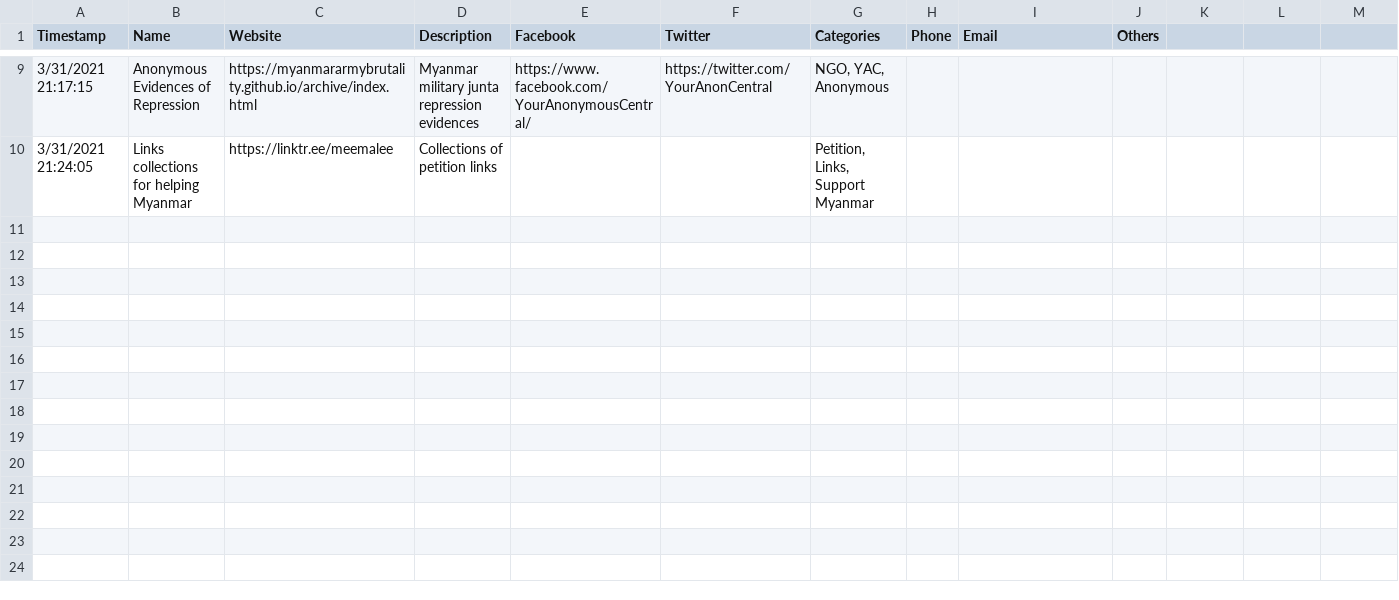
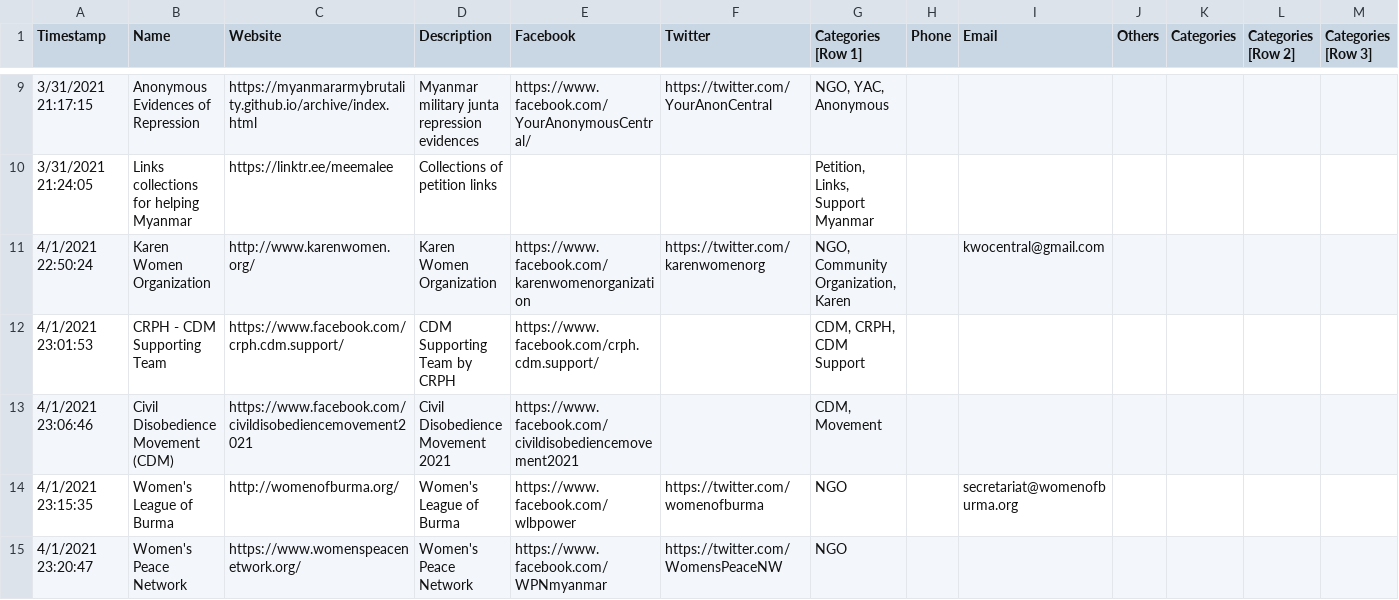
Before and after one commit to aunglinn/nwayoolinks, a CSV file: _data/links.csv, drawn as a sheet; only a part is shown, gaps mark what is left out; the diff names each change by its address in the sheet, - before the commit and + after, or states it on an @@ line.

Commit message:
Added more links

```diff
--- a/_data/links.csv
+++ b/_data/links.csv
-G1: Categories
+G1: Categories [Row 1]
-K1: (empty)
+K1: Categories
-L1: (empty)
+L1: Categories [Row 2]
-M1: (empty)
+M1: Categories [Row 3]
+row 11: 4/1/2021 22:50:24 | Karen Women Organization | http://www.karenwomen.org/ | Karen Women Organization | https://www.facebook.com/karenwomenorganization | https://twitter.com/karenwomenorg | NGO, Community Organization, Karen |  | kwocentral@gmail.com
+row 12: 4/1/2021 23:01:53 | CRPH - CDM Supporting Team | https://www.facebook.com/crph.cdm.support/ | CDM Supporting Team by CRPH | https://www.facebook.com/crph.cdm.support/ |  | CDM, CRPH, CDM Support
+row 13: 4/1/2021 23:06:46 | Civil Disobedience Movement (CDM) | https://www.facebook.com/civildisobediencemovement2021 | Civil Disobedience Movement 2021 | https://www.facebook.com/civildisobediencemovement2021 |  | CDM, Movement
+row 14: 4/1/2021 23:15:35 | Women's League of Burma | http://womenofburma.org/ | Women's League of Burma | https://www.facebook.com/wlbpower | https://twitter.com/womenofburma | NGO |  | secretariat@womenofburma.org
+row 15: 4/1/2021 23:20:47 | Women's Peace Network | https://www.womenspeacenetwork.org/ | Women's Peace Network | https://www.facebook.com/WPNmyanmar | https://twitter.com/WomensPeaceNW | NGO
```
